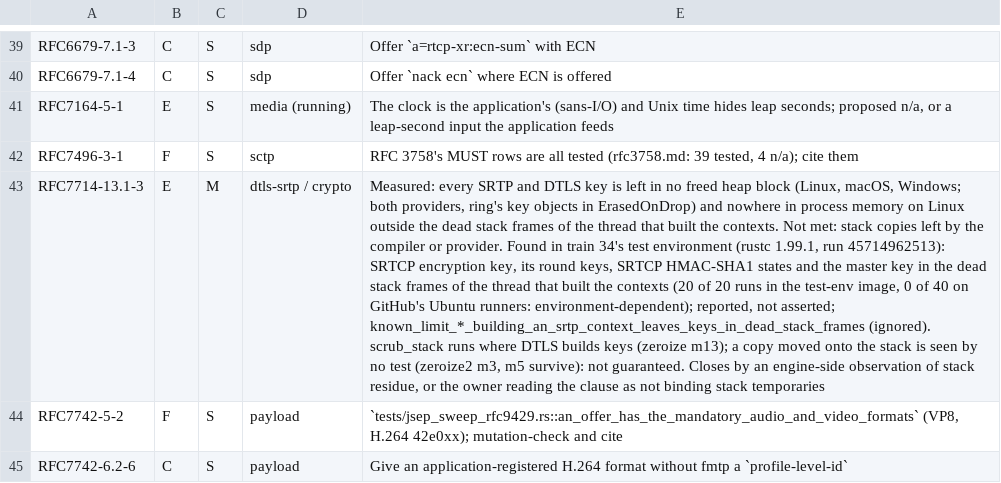
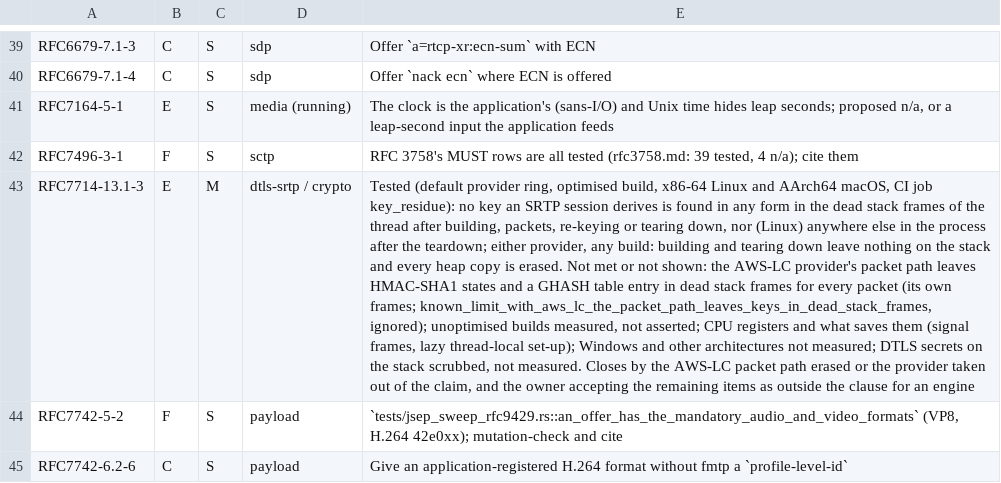
Before and after one commit to Brainwires/rtci, a TSV file: docs/conformance/audit/open-must.tsv, drawn as a sheet; only a part is shown, gaps mark what is left out; the diff names each change by its address in the sheet, - before the commit and + after, or states it on an @@ line.

```diff
--- a/docs/conformance/audit/open-must.tsv
+++ b/docs/conformance/audit/open-must.tsv
-E43: Measured: every SRTP and DTLS key is left in no freed heap block (Linux, macOS, Windows; both providers, ring's key objects in ErasedOnDrop) and nowhere in process memory on Linux outside the dead stack frames of the thread that built the contexts. Not met: stack copies left by the compiler or provider. Found in train 34's test environment (rustc 1.99.1, run 45714962513): SRTCP encryption key, its round keys, SRTCP HMAC-SHA1 states and the master key in the dead stack frames of the thread that built the contexts (20 of 20 runs in the test-env image, 0 of 40 on GitHub's Ubuntu runners: environment-dependent); reported, not asserted; known_limit_*_building_an_srtp_context_leaves_keys_in_dead_stack_frames (ignored). scrub_stack runs where DTLS builds keys (zeroize m13); a copy moved onto the stack is seen by no test (zeroize2 m3, m5 survive): not guaranteed. Closes by an engine-side observation of stack residue, or the owner reading the clause as not binding stack temporaries
+E43: Tested (default provider ring, optimised build, x86-64 Linux and AArch64 macOS, CI job key_residue): no key an SRTP session derives is found in any form in the dead stack frames of the thread after building, packets, re-keying or tearing down, nor (Linux) anywhere else in the process after the teardown; either provider, any build: building and tearing down leave nothing on the stack and every heap copy is erased. Not met or not shown: the AWS-LC provider's packet path leaves HMAC-SHA1 states and a GHASH table entry in dead stack frames for every packet (its own frames; known_limit_with_aws_lc_the_packet_path_leaves_keys_in_dead_stack_frames, ignored); unoptimised builds measured, not asserted; CPU registers and what saves them (signal frames, lazy thread-local set-up); Windows and other architectures not measured; DTLS secrets on the stack scrubbed, not measured. Closes by the AWS-LC packet path erased or the provider taken out of the claim, and the owner accepting the remaining items as outside the clause for an engine
```
Also changed, not shown: 27 other files.
